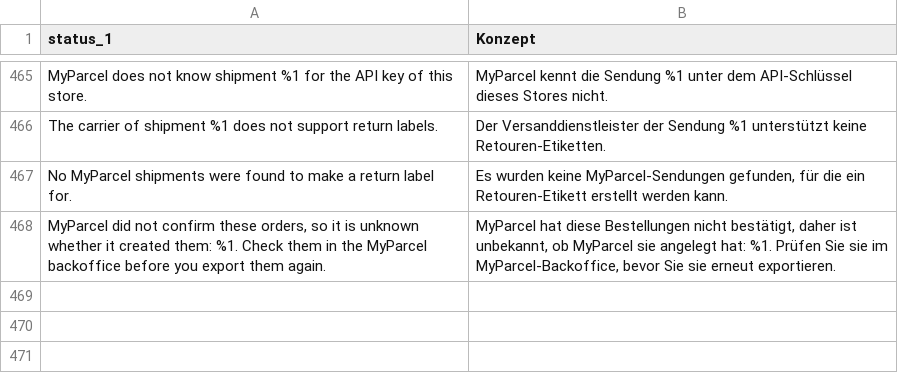
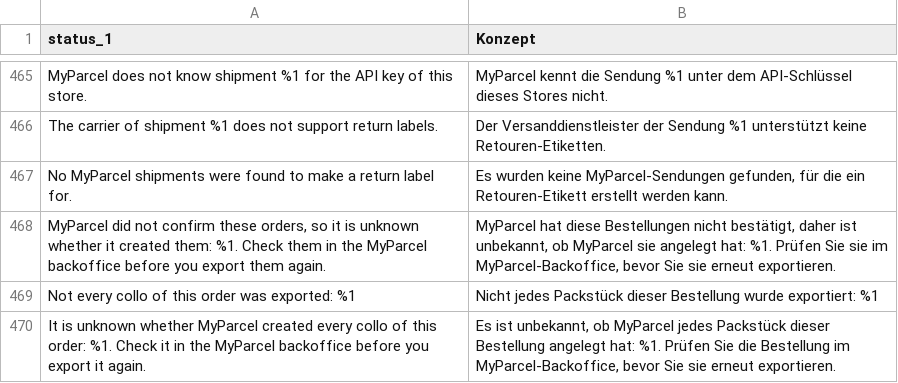
Before and after one commit to myparcelnl/magento, a CSV file: i18n/de_DE.csv, drawn as a sheet; only a part is shown, gaps mark what is left out; the diff names each change by its address in the sheet, - before the commit and + after, or states it on an @@ line.

```diff
--- a/i18n/de_DE.csv
+++ b/i18n/de_DE.csv
+row 469: Not every collo of this order was exported: %1 | Nicht jedes Packstück dieser Bestellung wurde exportiert: %1
+row 470: It is unknown whether MyParcel created every collo of this order: %1. Check it in the MyParcel backoffice before you export it again. | Es ist unbekannt, ob MyParcel jedes Packstück dieser Bestellung angelegt hat: %1. Prüfen Sie die Bestellung im MyParcel-Backoffice, bevor Sie sie erneut exportieren.
```
Also changed, not shown: i18n/da_DK.csv, i18n/fr_FR.csv, 5 other files.
